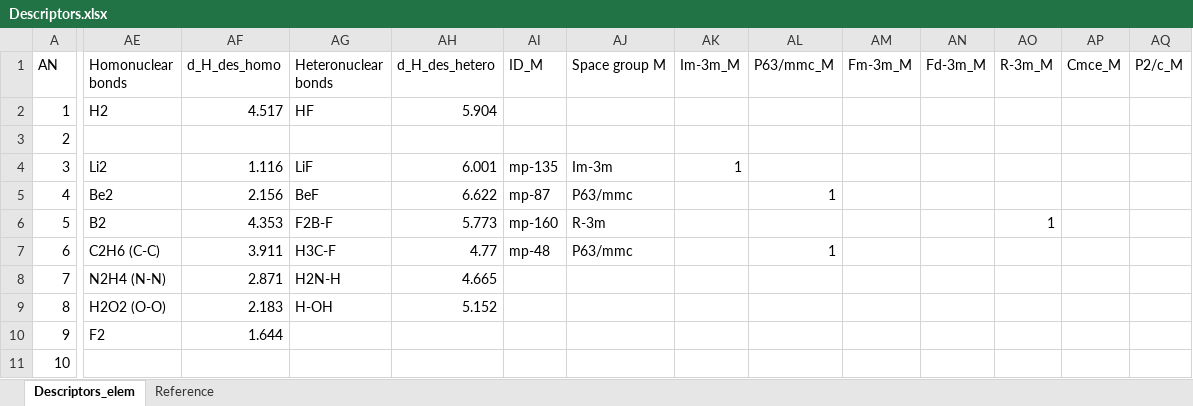
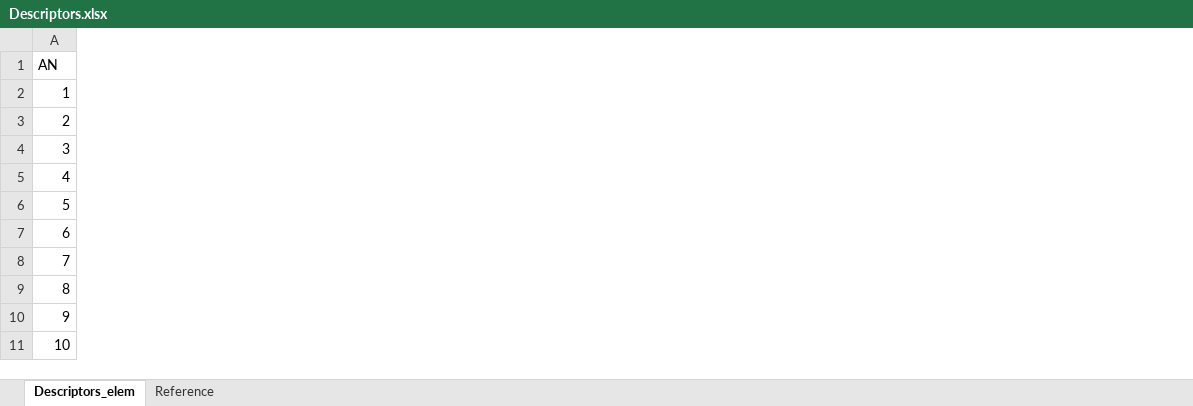
Before and after one commit to shinya-mine/RWGS_250C, an Excel workbook: data/Descriptors.xlsx, sheet Descriptors_elem, drawn as a sheet; only a part is shown, gaps mark what is left out; values as stored, in another font and other column widths than the file's, no cell formats; the diff covers the shown part only; the diff names each change by its address in the sheet, - before the commit and + after, or states it on an @@ line.

```diff
--- a/data/Descriptors.xlsx (sheet Descriptors_elem)
+++ b/data/Descriptors.xlsx (sheet Descriptors_elem)
-column AE (Homonuclear bonds), rows 2-10: H2 |  | Li2 | Be2 | B2 | C2H6 (C-C) | N2H4 (N-N) | H2O2 (O-O) | F2
-column AF (d_H_des_homo), rows 2-10: 4.517 |  | 1.116 | 2.156 | 4.353 | 3.911 | 2.871 | 2.183 | 1.644
-column AG (Heteronuclear bonds), rows 2-9: HF |  | LiF | BeF | F2B-F | H3C-F | H2N-H | H-OH
-column AH (d_H_des_hetero), rows 2-9: 5.904 |  | 6.001 | 6.622 | 5.773 | 4.77 | 4.665 | 5.152
-column AI (ID_M), rows 4-7: mp-135 | mp-87 | mp-160 | mp-48
-column AJ (Space group M), rows 4-7: Im-3m | P63/mmc | R-3m | P63/mmc
-column AK (Im-3m_M), row 4: 1
-column AL (P63/mmc_M), rows 5-7: 1 |  | 1
-column AM (Fm-3m_M), empty
-column AN (Fd-3m_M), empty
-column AO (R-3m_M), row 6: 1
-column AP (Cmce_M), empty
-column AQ (P2/c_M), empty
```
Also changed, not shown: 70 removed columns elsewhere in this sheet, cell formats, 3 other files.
